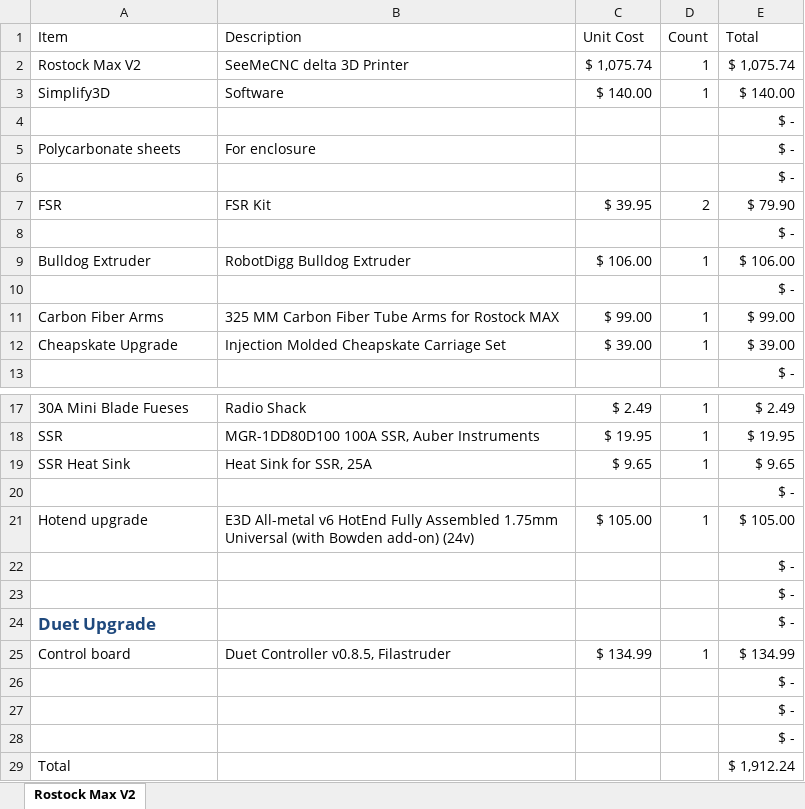
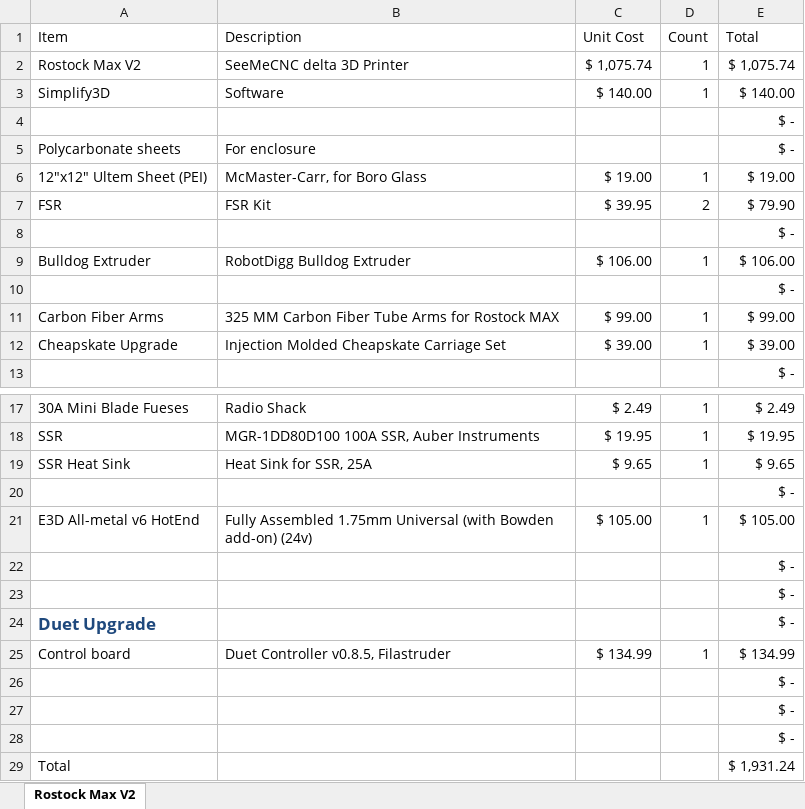
Before and after one commit to ddpruitt/RostockMaxV2_Duet, an Excel workbook: Rostock Printer BOM.xlsx, sheet Rostock Max V2, drawn as a sheet; only a part is shown, gaps mark what is left out; values as stored, in another font and other column widths than the file's, no borders; table styles not drawn; removed rows and columns are numbered as before the commit, all else as after; the diff names each change by its address in the sheet, - before the commit and + after, or states it on an @@ line.

```diff
--- a/Rostock Printer BOM.xlsx (sheet Rostock Max V2)
+++ b/Rostock Printer BOM.xlsx (sheet Rostock Max V2)
-row 6:  |  |  |  | $ -
+row 6: 12"x12" Ultem Sheet (PEI) | McMaster-Carr, for Boro Glass | $ 19.00 | 1 | $ 19.00
-A21 (Item): Hotend upgrade
+A21 (Item): E3D All-metal v6 HotEnd
-B21 (Description): E3D All-metal v6 HotEnd Fully Assembled…
+B21 (Description): Fully Assembled…
-E29 (Total): $ 1,912.24
+E29 (Total): $ 1,931.24
```
Also changed, not shown: Heated Bed/Heated Bed Power Calcs.xlsx, Stepper Motors.xlsx, 5 other files.
